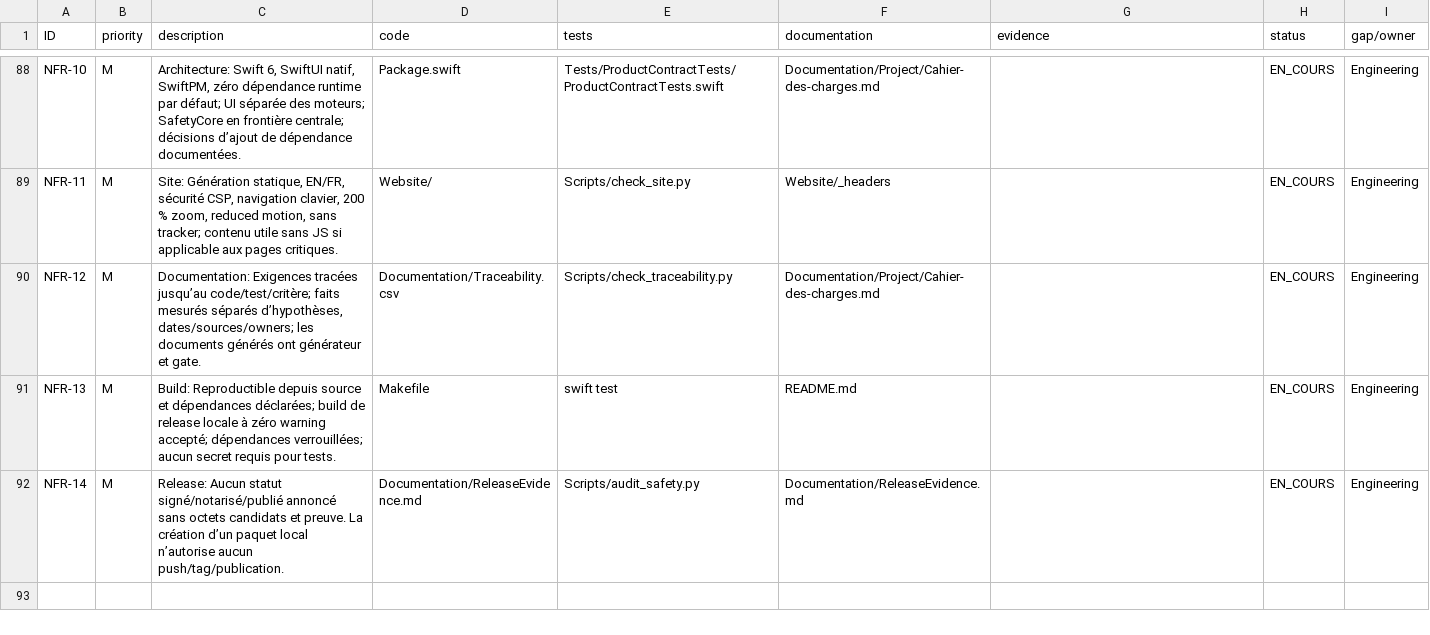
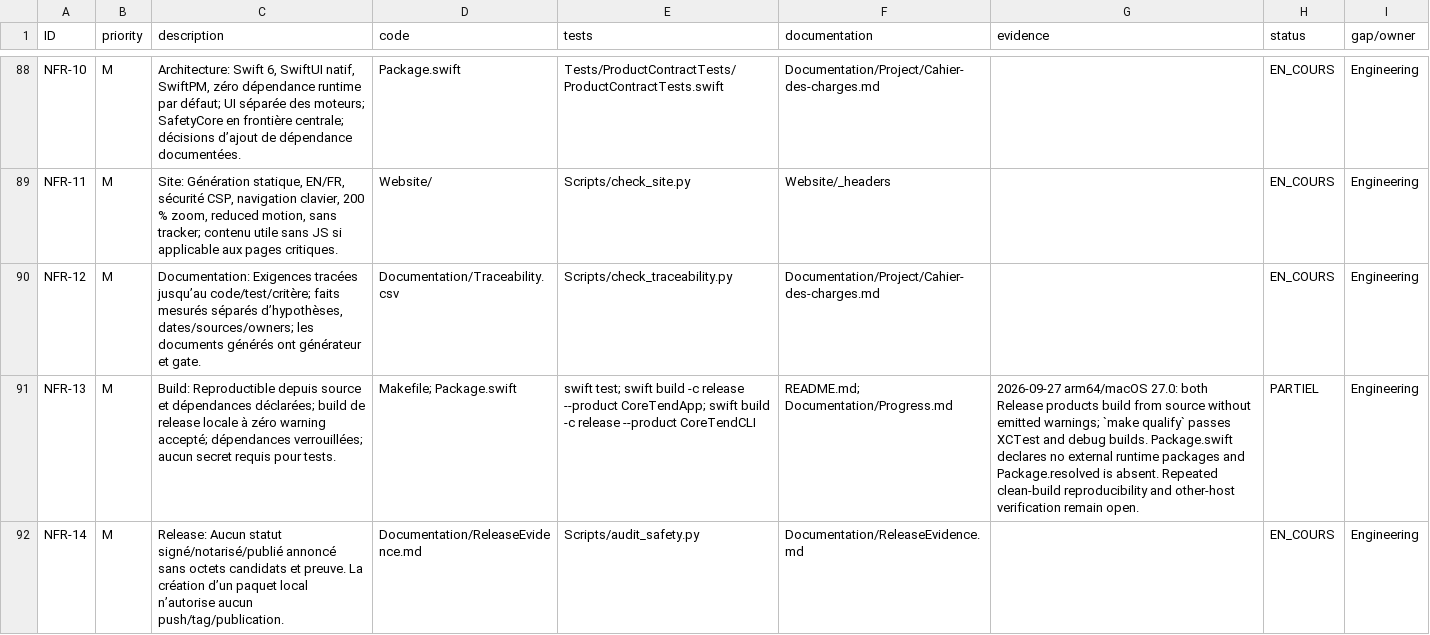
Before and after one commit to ahmetbsbnr/coretend, a CSV file: Documentation/Traceability.csv, drawn as a sheet; only a part is shown, gaps mark what is left out; the diff names each change by its address in the sheet, - before the commit and + after, or states it on an @@ line.

Commit message:
build: record release build evidence

```diff
--- a/Documentation/Traceability.csv
+++ b/Documentation/Traceability.csv
-D91 (code): Makefile
+D91 (code): Makefile; Package.swift
-E91 (tests): swift test
+E91 (tests): swift test; swift build -c release --product CoreTendApp; swift build -c release --product CoreTendCLI
-F91 (documentation): README.md
+F91 (documentation): README.md; Documentation/Progress.md
-G91 (evidence): (empty)
+G91 (evidence): 2026-09-27 arm64/macOS 27.0: both Release products build from source without emitted warnings; `make qualify` passes XCTest and debug builds. Package.swift declares no external runtime packages and Package.resolved is absent. Repeated clean-build reproducibility and other-host verification remain open.
-H91 (status): EN_COURS
+H91 (status): PARTIEL
```
Also changed, not shown: 2 other files.
